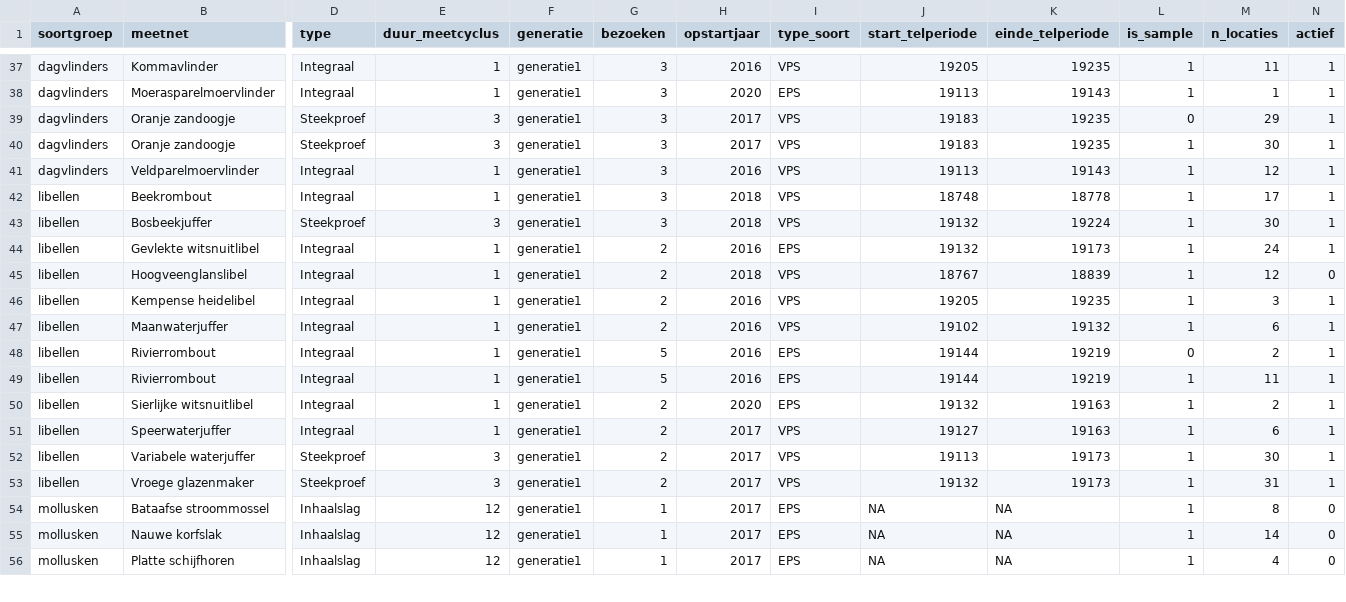
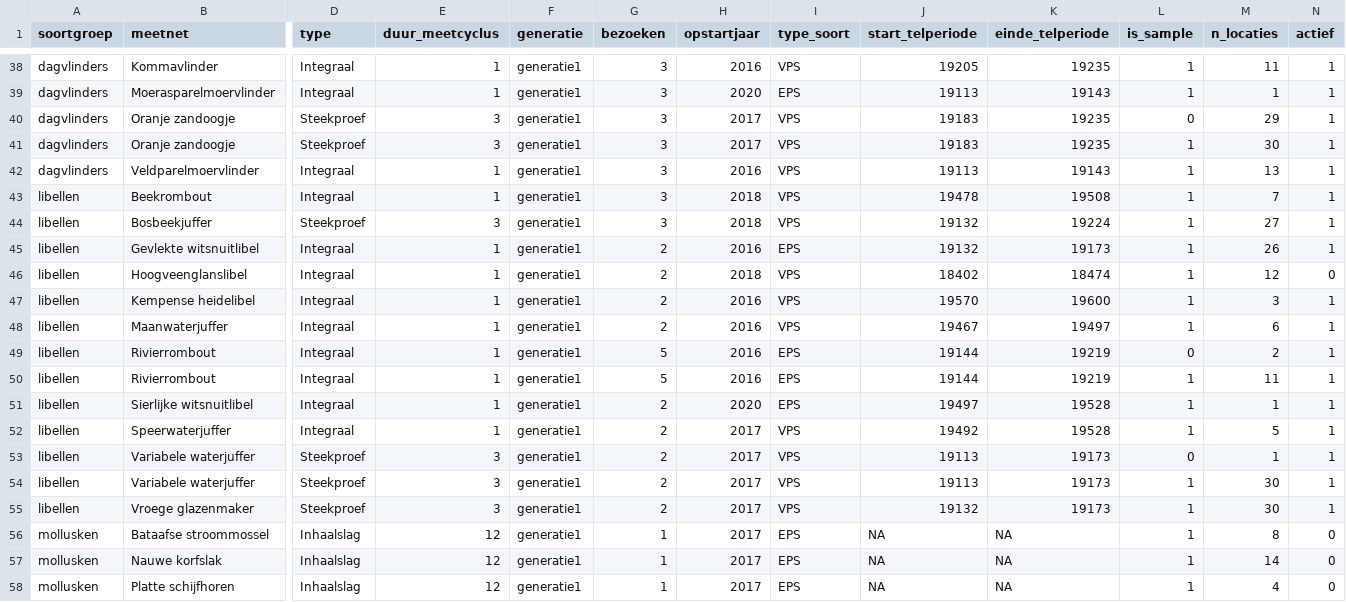
Before and after one commit to inbo/soortenmeetnetten-queries, a TSV file: metadata/meetnetkarakteristieken.tsv, drawn as a sheet; only a part is shown, gaps mark what is left out; addresses are those after the commit; rows hold the shown columns only; the diff covers the shown part only; the diff names each change by its address in the sheet, - before the commit and + after, or states it on an @@ line.

Commit message:
update metadata

```diff
--- a/metadata/meetnetkarakteristieken.tsv
+++ b/metadata/meetnetkarakteristieken.tsv
-M42 (n_locaties): 12
+M42 (n_locaties): 13
-J43 (start_telperiode): 18748
+J43 (start_telperiode): 19478
-K43 (einde_telperiode): 18778
+K43 (einde_telperiode): 19508
-M43 (n_locaties): 17
+M43 (n_locaties): 7
-M44 (n_locaties): 30
+M44 (n_locaties): 27
-M45 (n_locaties): 24
+M45 (n_locaties): 26
-J46 (start_telperiode): 18767
+J46 (start_telperiode): 18402
-K46 (einde_telperiode): 18839
+K46 (einde_telperiode): 18474
-J47 (start_telperiode): 19205
+J47 (start_telperiode): 19570
-K47 (einde_telperiode): 19235
+K47 (einde_telperiode): 19600
-J48 (start_telperiode): 19102
+J48 (start_telperiode): 19467
-K48 (einde_telperiode): 19132
+K48 (einde_telperiode): 19497
-J51 (start_telperiode): 19132
+J51 (start_telperiode): 19497
-K51:K52 (einde_telperiode): 19163
+K51:K52 (einde_telperiode): 19528
-M51 (n_locaties): 2
+M51 (n_locaties): 1
-J52 (start_telperiode): 19127
+J52 (start_telperiode): 19492
-M52 (n_locaties): 6
+M52 (n_locaties): 5
+row 53: libellen | Variabele waterjuffer | Steekproef | 3 | generatie1 | 2 | 2017 | VPS | 19113 | 19173 | 0 | 1 | 1
-M55 (n_locaties): 31
+M55 (n_locaties): 30
```
Also changed, not shown: 1 added row and 89 edited cells elsewhere in this file, 2 other files.
